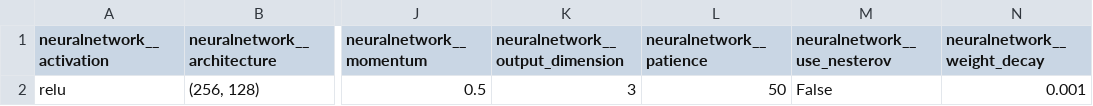
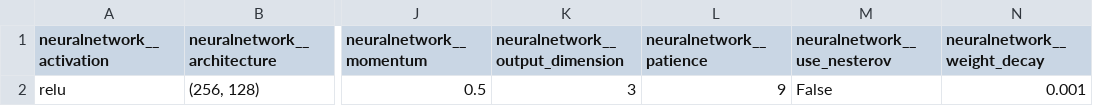
Before and after one commit to paolo-junior-mollica/machine-learning-project, a CSV file: trained_models/cup2023/best_params_Grid_NN_MEE.csv, drawn as a sheet; only a part is shown, gaps mark what is left out; the diff names each change by its address in the sheet, - before the commit and + after, or states it on an @@ line.

```diff
--- a/trained_models/cup2023/best_params_Grid_NN_MEE.csv
+++ b/trained_models/cup2023/best_params_Grid_NN_MEE.csv
-L2 (neuralnetwork__patience): 50
+L2 (neuralnetwork__patience): 9
```
Also changed, not shown: trained_models/cup2023/NN_Cup_Grid_Loss_mean_euclidean_error.csv, 53 other files.
